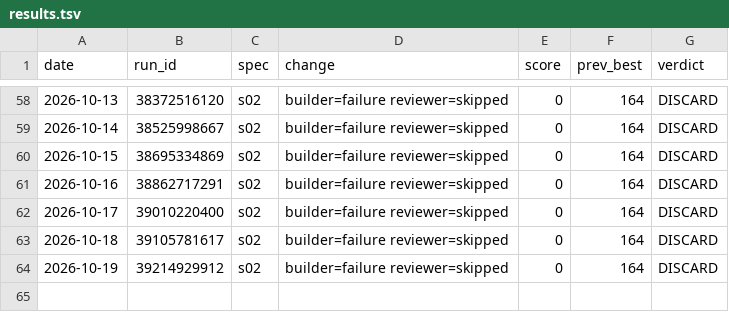
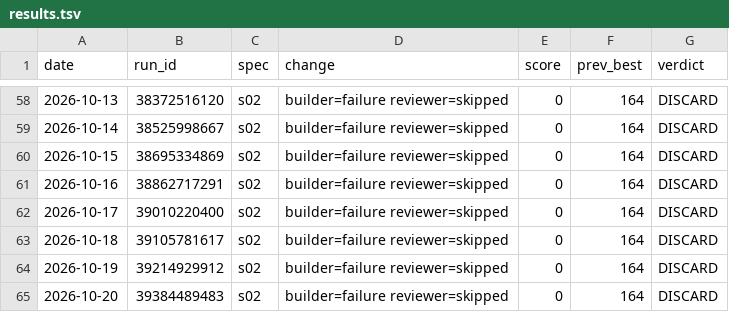
Before and after one commit to MalikJPalamar/Agent-Assembly, a TSV file: centaurion-framework/results.tsv, drawn as a sheet; only a part is shown, gaps mark what is left out; the diff names each change by its address in the sheet, - before the commit and + after, or states it on an @@ line.

Commit message:
log(s02): DISCARD run 39384489483 score 0

```diff
--- a/centaurion-framework/results.tsv
+++ b/centaurion-framework/results.tsv
+row 65: 2026-10-20 | 39384489483 | s02 | builder=failure reviewer=skipped | 0 | 164 | DISCARD
```
